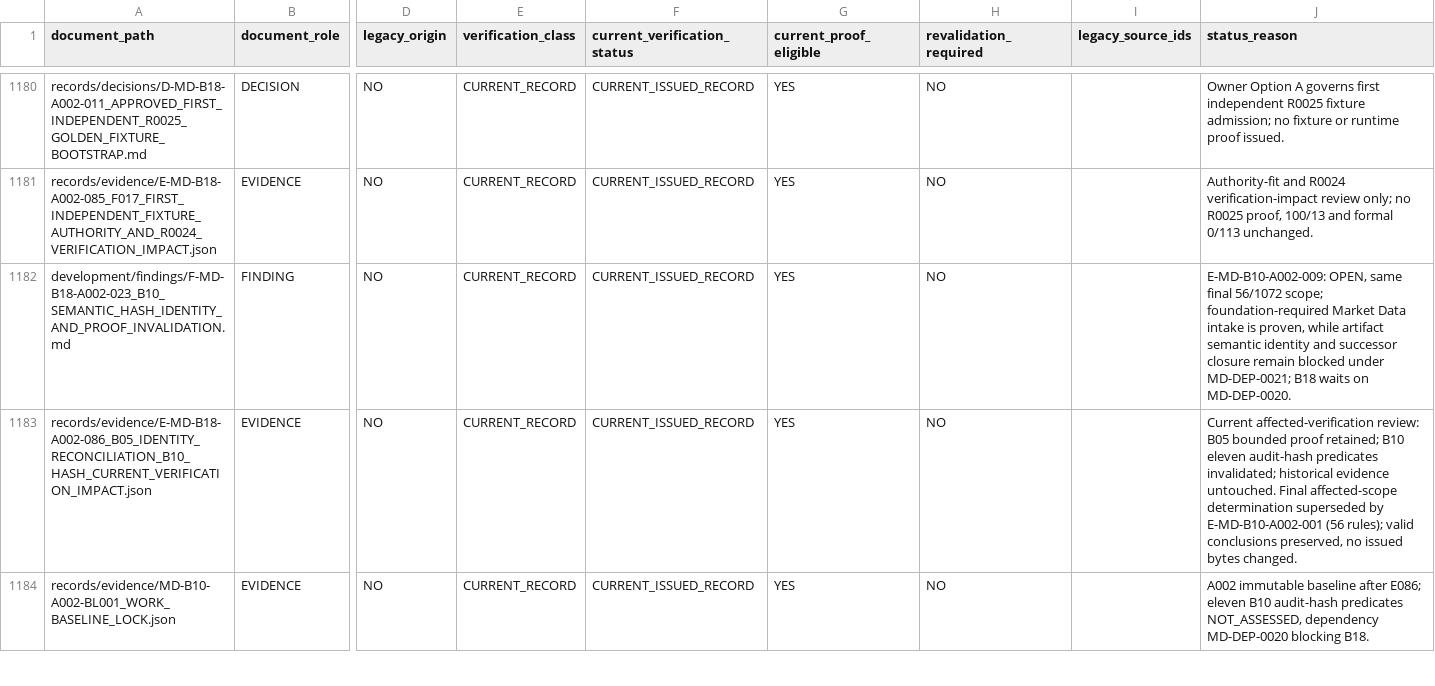
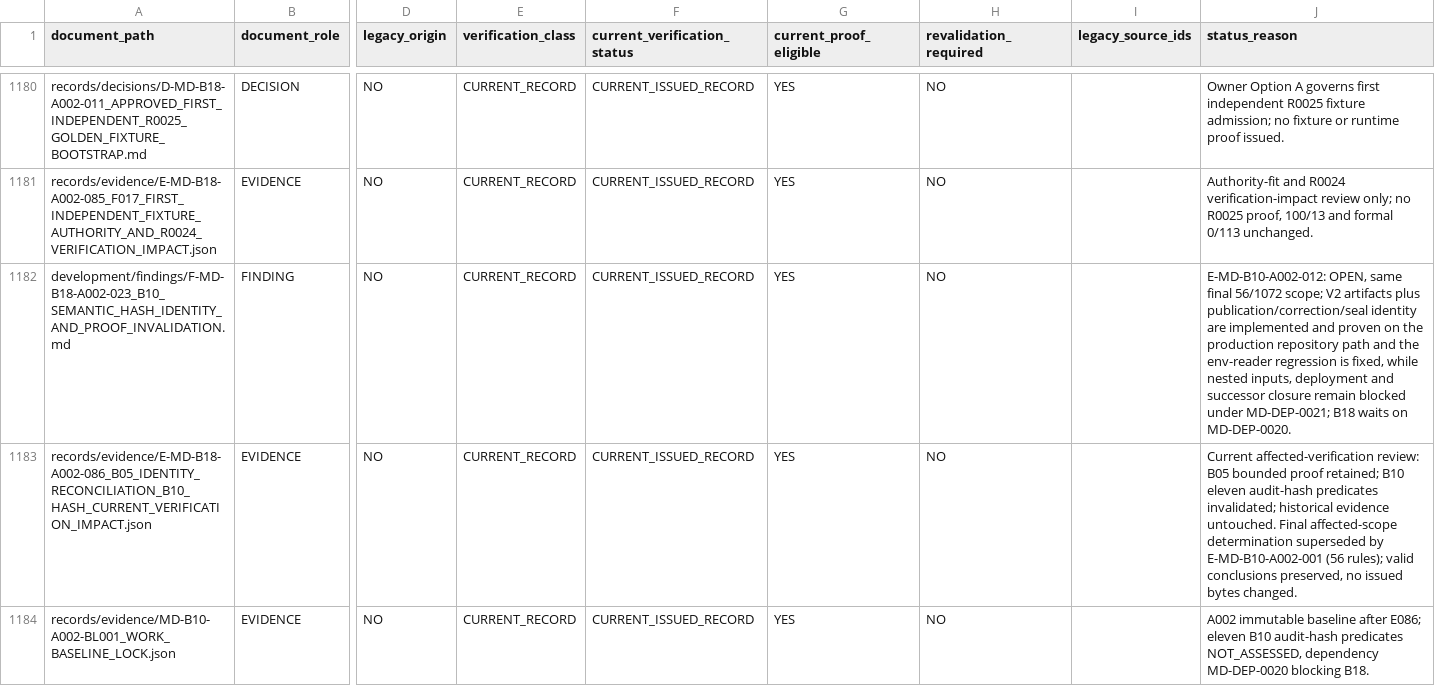
Before and after one commit to franscelstain/tradeaxis-api, a CSV file: docs/market_data/authority/governance/CURRENT_VERIFICATION_REGISTRY.csv, drawn as a sheet; only a part is shown, gaps mark what is left out; the diff covers the shown part only; the diff names each change by its address in the sheet, - before the commit and + after, or states it on an @@ line.

```diff
--- a/docs/market_data/authority/governance/CURRENT_VERIFICATION_REGISTRY.csv
+++ b/docs/market_data/authority/governance/CURRENT_VERIFICATION_REGISTRY.csv
-J1182 (status_reason): E-MD-B10-A002-009: OPEN, same final 56/1072 scope; foundation-required Market Data intake is proven, while artifact semantic identity and successor…
+J1182 (status_reason): E-MD-B10-A002-012: OPEN, same final 56/1072 scope; V2 artifacts plus publication/correction/seal identity are implemented and proven on the production repository path and the env-reader regression is fixed, while nested inputs, deployment and successor…
```
Also changed, not shown: 4 added rows and 1 edited cell elsewhere in this file, docs/market_data/authority/governance/DOCUMENT_ID_REGISTRY.csv, docs/market_data/authority/governance/DOCUMENT_ROLE_REGISTRY.csv, 39 other files.
